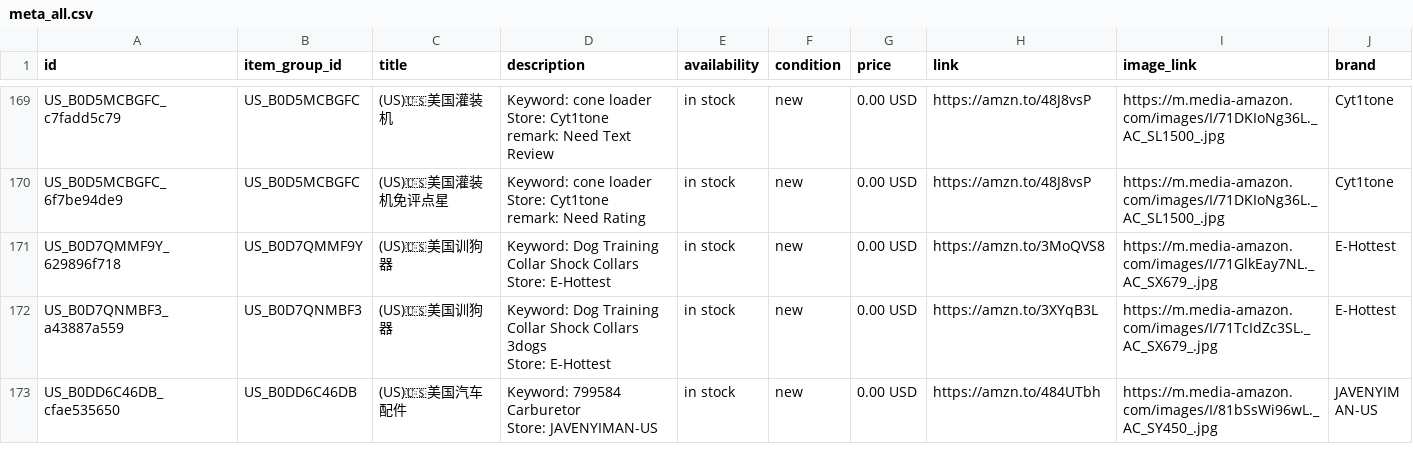
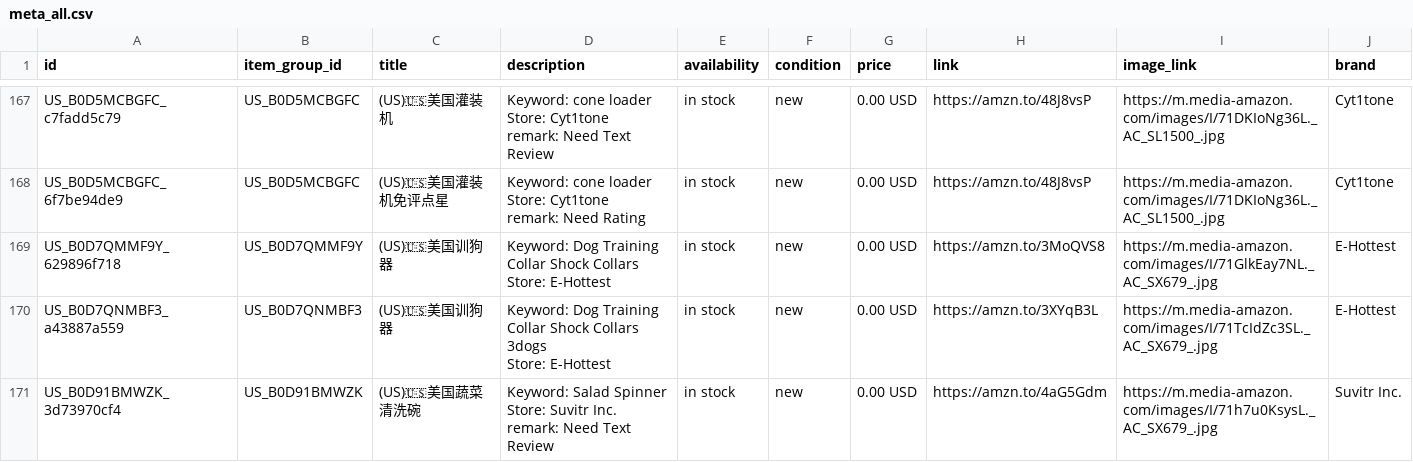
Before and after one commit to dalemy-1/wa-catalog-feed, a CSV file: docs/meta_all.csv, drawn as a sheet; only a part is shown, gaps mark what is left out; the shorter side is filled out with more unchanged rows; the diff covers the shown part only.

```diff
--- a/docs/meta_all.csv
+++ b/docs/meta_all.csv
@@ -510 +502,4 @@ US_B0D7QNMBF3_a43887a559,US_B0D7QNMBF3,(US)🇺🇸美国训狗器,"Keyword: Dog
 Store: E-Hottest",in stock,new,0.00 USD,https://amzn.to/3XYqB3L,https://m.media-amazon.com/images/I/71TcIdZc3SL._AC_SX679_.jpg,E-Hottest
+US_B0D91BMWZK_3d73970cf4,US_B0D91BMWZK,(US)🇺🇸美国蔬菜清洗碗,"Keyword: Salad Spinner
+Store: Suvitr Inc.
+remark: Need Text Review",in stock,new,0.00 USD,https://amzn.to/4aG5Gdm,https://m.media-amazon.com/images/I/71h7u0KsysL._AC_SX679_.jpg,Suvitr Inc.
```
Also changed, not shown: 1 added row and 2 removed rows elsewhere in this file, docs/de.csv, docs/us.csv.
